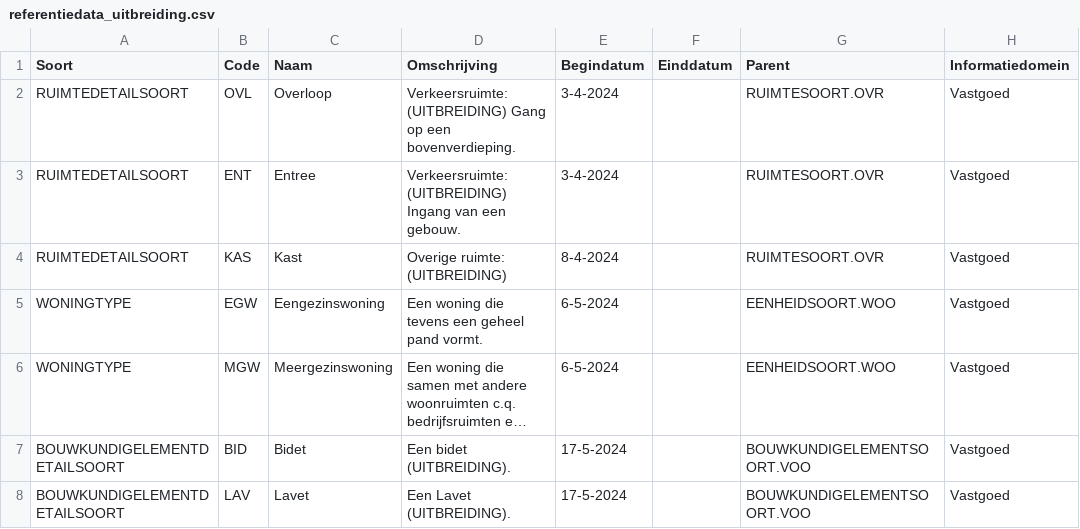
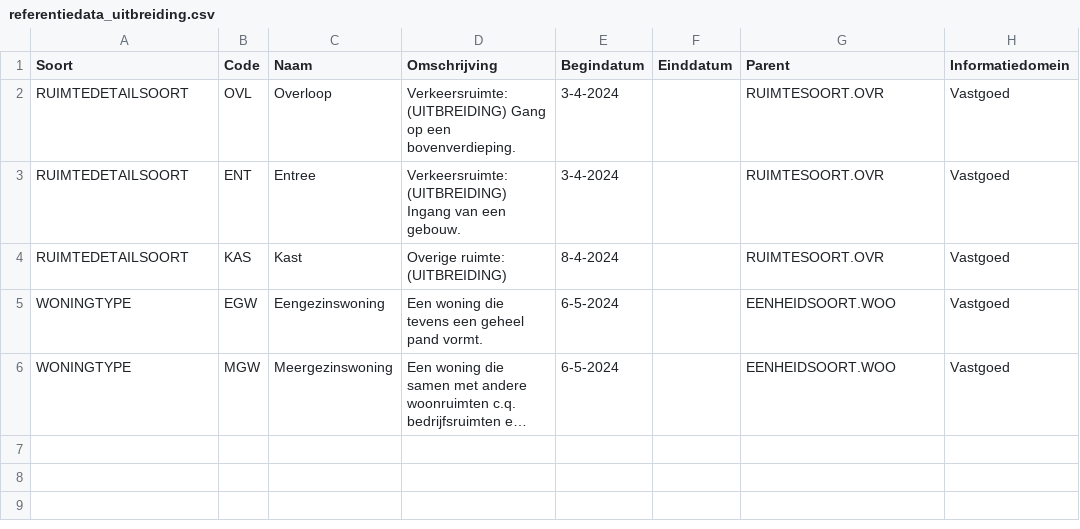
Before and after one commit to woonstadrotterdam/woningwaardering, a CSV file: woningwaardering/vera/referentiedata_uitbreiding.csv, drawn as a sheet; long unchanged cells end in …; the diff names each change by its address in the sheet, - before the commit and + after, or states it on an @@ line.

Commit message:
bidet en lavet verwijderd uit uitbreiding referentiedata

```diff
--- a/woningwaardering/vera/referentiedata_uitbreiding.csv
+++ b/woningwaardering/vera/referentiedata_uitbreiding.csv
-row 7: BOUWKUNDIGELEMENTDETAILSOORT | BID | Bidet | Een bidet (UITBREIDING). | 17-5-2024 |  | BOUWKUNDIGELEMENTSOORT.VOO | Vastgoed
-row 8: BOUWKUNDIGELEMENTDETAILSOORT | LAV | Lavet | Een Lavet (UITBREIDING). | 17-5-2024 |  | BOUWKUNDIGELEMENTSOORT.VOO | Vastgoed
```
